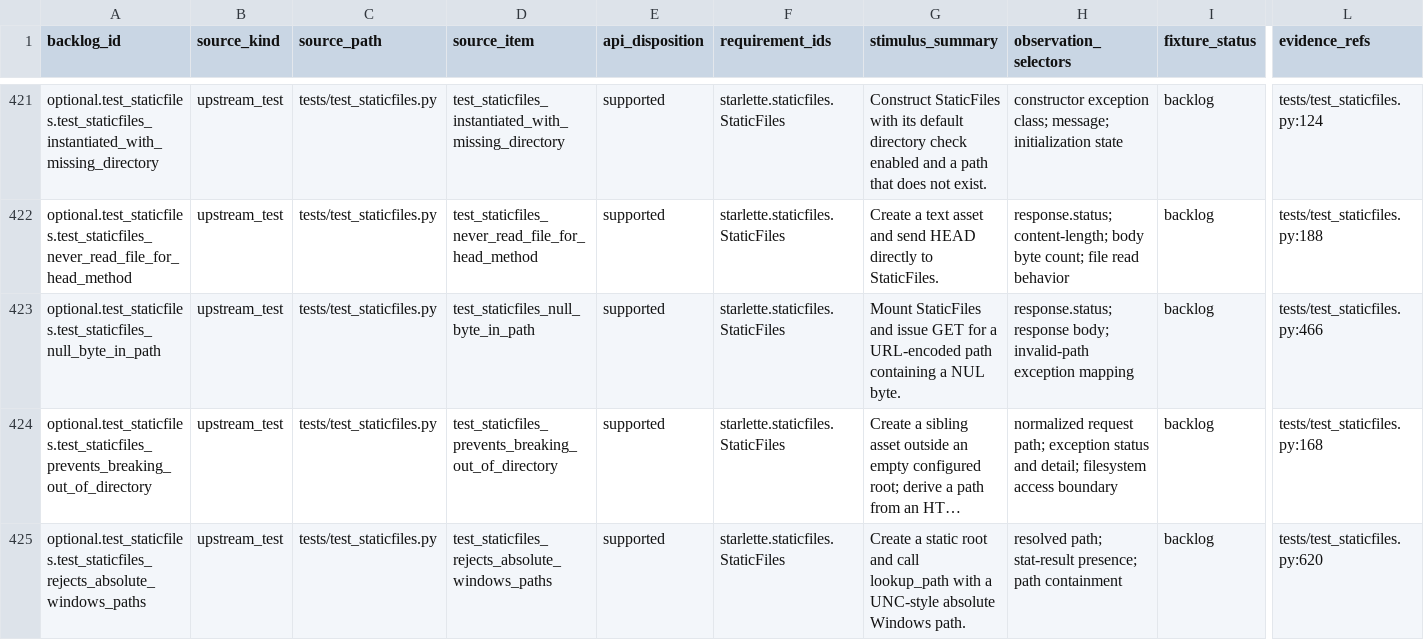
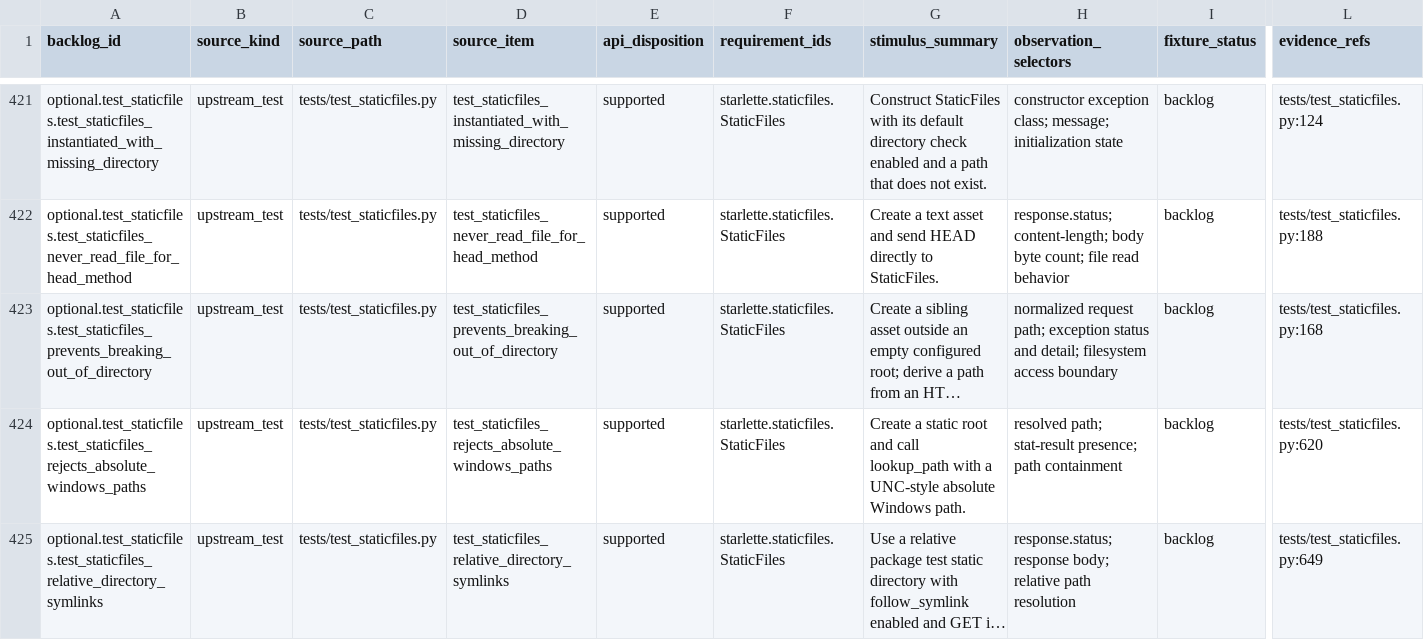
Before and after one commit to appunni-m/starlette-rs, a CSV file: docs/atlas/fixture-backlog.csv, drawn as a sheet; only a part is shown, gaps mark what is left out; the shorter side is filled out with more unchanged rows; long unchanged cells end in …; rows hold the shown columns only; the diff names each change by its address in the sheet, - before the commit and + after, or states it on an @@ line.

Commit message:
Add StaticFiles NUL path parity

```diff
--- a/docs/atlas/fixture-backlog.csv
+++ b/docs/atlas/fixture-backlog.csv
-row 423: optional.test_staticfiles.test_staticfiles_null_byte_in_path | upstream_test | tests/test_staticfiles.py | test_staticfiles_null_byte_in_path | supported | starlette.staticfiles.StaticFiles | Mount StaticFiles and issue GET for a URL-encoded path containing a NUL byte. | response.status; response body; invalid-path exception mapping | backlog | tests/test_staticfiles.py:466
```
Also changed, not shown: docs/atlas/coverage-matrix.csv, docs/atlas/reviews/optional-features-fixtures.csv, 9 other files.
